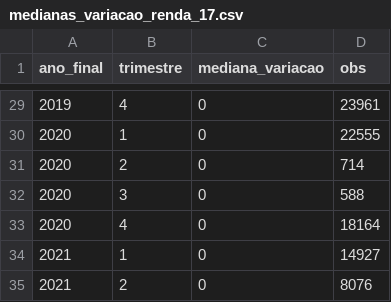
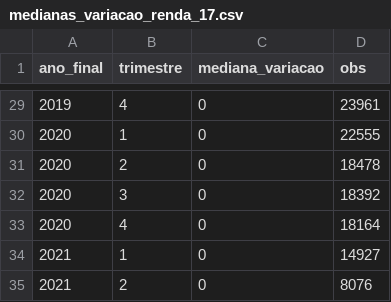
Before and after one commit to JDomingueti/FIELD-2025.2-SPX, a CSV file: dados_medianas_var/medianas_variacao_renda_17.csv, drawn as a sheet; only a part is shown, gaps mark what is left out.

Commit message:
atualizando dados mediana

```diff
--- a/dados_medianas_var/medianas_variacao_renda_17.csv
+++ b/dados_medianas_var/medianas_variacao_renda_17.csv
@@ -30,4 +30,4 @@
 2020,1,0,22555
-2020,2,0,714
-2020,3,0,588
+2020,2,0,18478
+2020,3,0,18392
 2020,4,0,18164
```
Also changed, not shown: dados_medianas_var/medianas_variacao_renda_17D.csv, dados_medianas_var/medianas_variacao_renda_18.csv, 3 other files.
